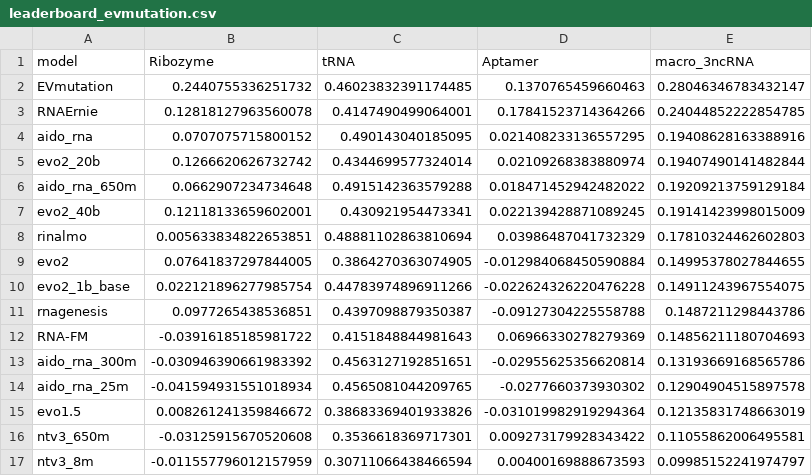
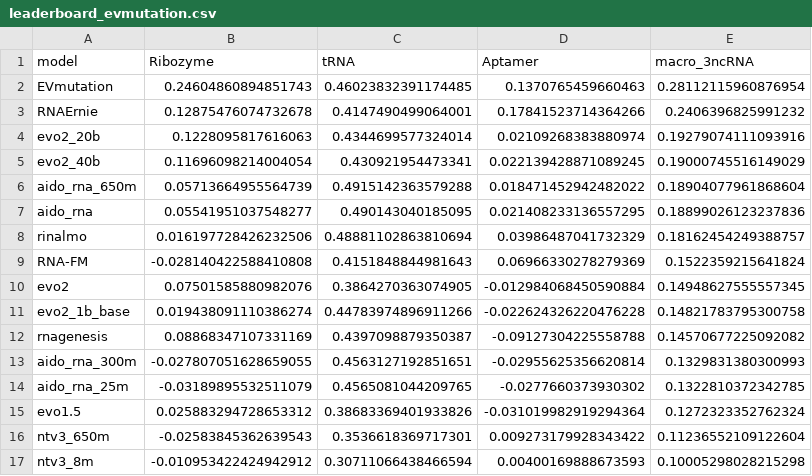
Before and after one commit to MarksLab-DasLab/RNAGym, a CSV file: leaderboard/fitness/leaderboard_evmutation.csv, drawn as a sheet; only a part is shown; the diff covers the shown part only.

```diff
--- a/leaderboard/fitness/leaderboard_evmutation.csv
+++ b/leaderboard/fitness/leaderboard_evmutation.csv
@@ -1,17 +1,17 @@
 model,Ribozyme,tRNA,Aptamer,macro_3ncRNA
-EVmutation,0.2440755336251732,0.46023832391174485,0.1370765459660463,0.28046346783432147
-RNAErnie,0.12818127963560078,0.4147490499064001,0.17841523714364266,0.24044852222854785
-aido_rna,0.0707075715800152,0.490143040185095,0.021408233136557295,0.19408628163388916
-evo2_20b,0.1266620626732742,0.4344699577324014,0.02109268383880974,0.19407490141482844
-aido_rna_650m,0.0662907234734648,0.4915142363579288,0.018471452942482022,0.19209213759129184
-evo2_40b,0.12118133659602001,0.430921954473341,0.022139428871089245,0.19141423998015009
-rinalmo,0.005633834822653851,0.48881102863810694,0.03986487041732329,0.17810324462602803
-evo2,0.07641837297844005,0.3864270363074905,-0.012984068450590884,0.14995378027844655
-evo2_1b_base,0.022121896277985754,0.44783974896911266,-0.022624326220476228,0.14911243967554075
-rnagenesis,0.0977265438536851,0.4397098879350387,-0.09127304225558788,0.1487211298443786
-RNA-FM,-0.03916185185981722,0.4151848844981643,0.06966330278279369,0.14856211180704693
-aido_rna_300m,-0.030946390661983392,0.4563127192851651,-0.02955625356620814,0.13193669168565786
-aido_rna_25m,-0.041594931551018934,0.4565081044209765,-0.0277660373930302,0.12904904515897578
-evo1.5,0.008261241359846672,0.38683369401933826,-0.031019982919294364,0.12135831748663019
-ntv3_650m,-0.03125915670520608,0.3536618369717301,0.009273179928343422,0.11055862006495581
-ntv3_8m,-0.011557796012157959,0.30711066438466594,0.00400169888673593,0.09985152241974797
+EVmutation,0.24604860894851743,0.46023832391174485,0.1370765459660463,0.28112115960876954
+RNAErnie,0.12875476074732678,0.4147490499064001,0.17841523714364266,0.2406396825991232
+evo2_20b,0.1228095817616063,0.4344699577324014,0.02109268383880974,0.19279074111093916
+evo2_40b,0.11696098214004054,0.430921954473341,0.022139428871089245,0.19000745516149029
+aido_rna_650m,0.05713664955564739,0.4915142363579288,0.018471452942482022,0.18904077961868604
+aido_rna,0.05541951037548277,0.490143040185095,0.021408233136557295,0.18899026123237836
+rinalmo,0.016197728426232506,0.48881102863810694,0.03986487041732329,0.18162454249388757
+RNA-FM,-0.028140422588410808,0.4151848844981643,0.06966330278279369,0.1522359215641824
+evo2,0.07501585880982076,0.3864270363074905,-0.012984068450590884,0.14948627555557345
+evo2_1b_base,0.019438091110386274,0.44783974896911266,-0.022624326220476228,0.14821783795300758
+rnagenesis,0.08868347107331169,0.4397098879350387,-0.09127304225558788,0.14570677225092082
+aido_rna_300m,-0.027807051628659055,0.4563127192851651,-0.02955625356620814,0.1329831380300993
+aido_rna_25m,-0.03189895532511079,0.4565081044209765,-0.0277660373930302,0.1322810372342785
+evo1.5,0.025883294728653312,0.38683369401933826,-0.031019982919294364,0.1272323352762324
+ntv3_650m,-0.02583845362639543,0.3536618369717301,0.009273179928343422,0.11236552109122604
+ntv3_8m,-0.010953422424942912,0.30711066438466594,0.00400169888673593,0.10005298028215298
```
Also changed, not shown: 1 added row, 1 removed row and 8 edited cells elsewhere in this file, data/fitness/reference_sheet_final.csv, leaderboard/fitness/evmutation_coverage.csv, 14 other files.
